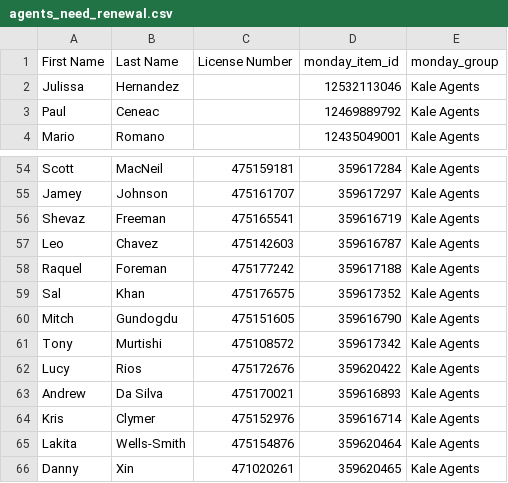
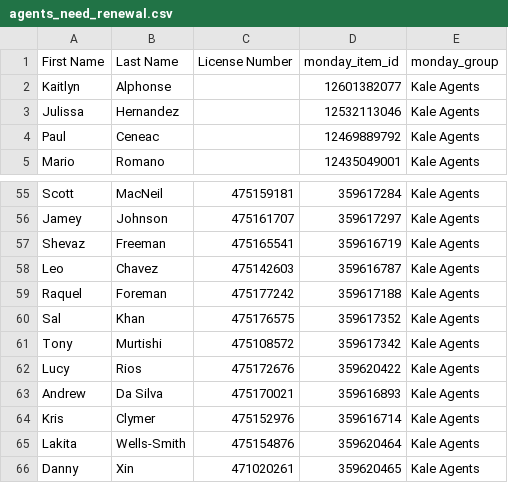
Before and after one commit to delfinparis/kha-agent-renewal-project, a CSV file: agents_need_renewal.csv, drawn as a sheet; only a part is shown, gaps mark what is left out; removed rows and columns are numbered as before the commit, all else as after; the diff names each change by its address in the sheet, - before the commit and + after, or states it on an @@ line.

```diff
--- a/agents_need_renewal.csv
+++ b/agents_need_renewal.csv
+row 2: Kaitlyn | Alphonse |  | 12601382077 | Kale Agents
-row 60: Mitch | Gundogdu | 475151605 | 359616790 | Kale Agents
```
Also changed, not shown: 1 other file.
